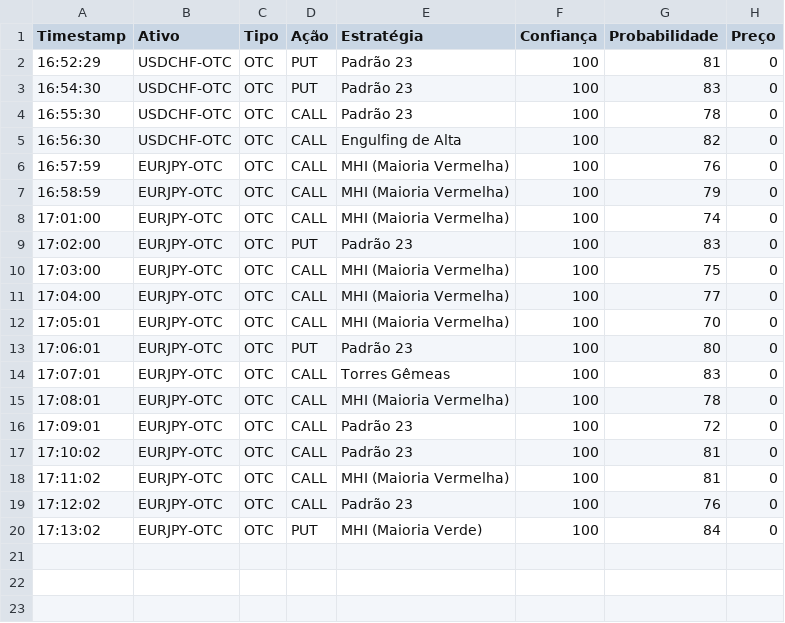
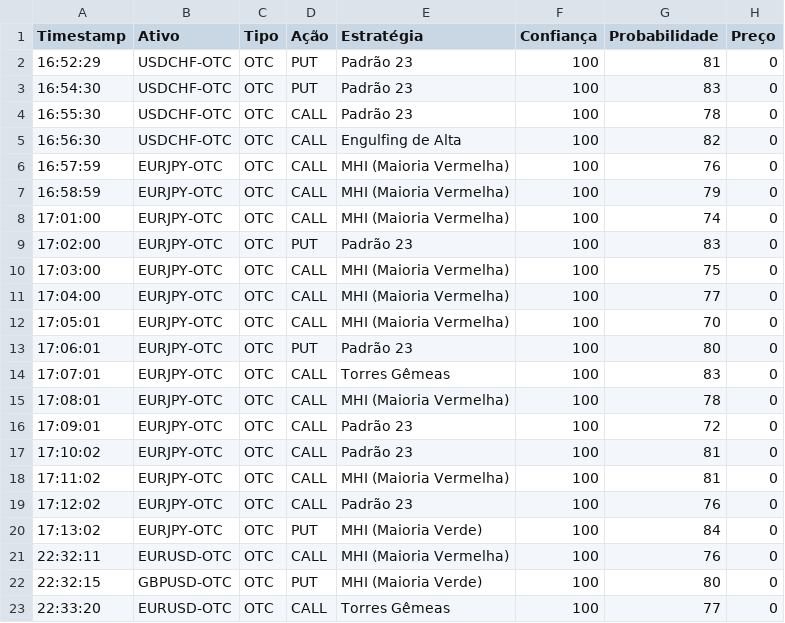
Before and after one commit to COprivacy/Asset-Manager, a CSV file: trades_history.csv, drawn as a sheet.

```diff
--- a/trades_history.csv
+++ b/trades_history.csv
@@ -20 +20,4 @@ Timestamp,Ativo,Tipo,Ação,Estratégia,Confiança,Probabilidade,Preço
 17:13:02,EURJPY-OTC,OTC,PUT,MHI (Maioria Verde),100,84,0
+22:32:11,EURUSD-OTC,OTC,CALL,MHI (Maioria Vermelha),100,76,0
+22:32:15,GBPUSD-OTC,OTC,PUT,MHI (Maioria Verde),100,80,0
+22:33:20,EURUSD-OTC,OTC,CALL,Torres Gêmeas,100,77,0
```
Also changed, not shown: 2 other files.
